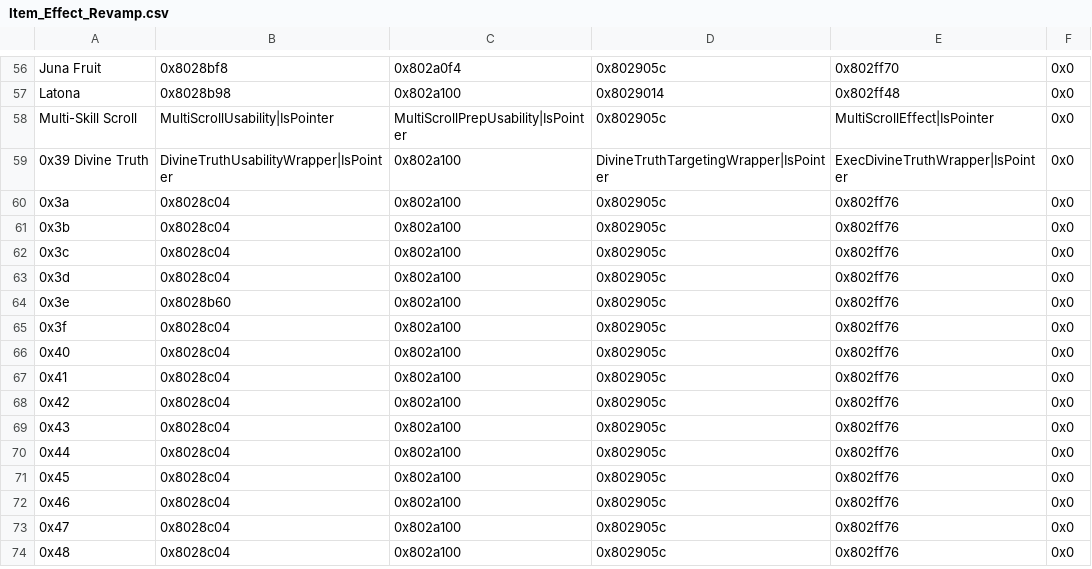
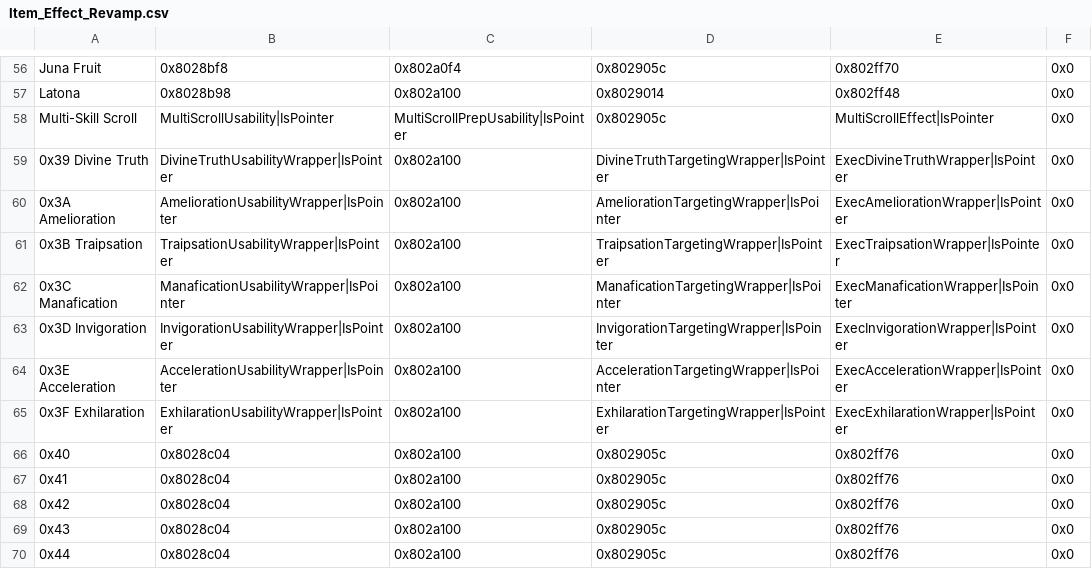
Before and after one commit to GigaExcalibur/Truth-from-Broken-Order, a CSV file: Tables/NightmareModules/ItemEffectRevamp/Item_Effect_Revamp.csv, drawn as a sheet; only a part is shown, gaps mark what is left out; the shorter side is filled out with more unchanged rows; removed rows and columns are numbered as before the commit, all else as after; the diff names each change by its address in the sheet, - before the commit and + after, or states it on an @@ line.

```diff
--- a/Tables/NightmareModules/ItemEffectRevamp/Item_Effect_Revamp.csv
+++ b/Tables/NightmareModules/ItemEffectRevamp/Item_Effect_Revamp.csv
-row 60: 0x3a | 0x8028c04 | 0x802a100 | 0x802905c | 0x802ff76 | 0x0
-row 61: 0x3b | 0x8028c04 | 0x802a100 | 0x802905c | 0x802ff76 | 0x0
-row 62: 0x3c | 0x8028c04 | 0x802a100 | 0x802905c | 0x802ff76 | 0x0
-row 63: 0x3d | 0x8028c04 | 0x802a100 | 0x802905c | 0x802ff76 | 0x0
-row 64: 0x3e | 0x8028b60 | 0x802a100 | 0x802905c | 0x802ff76 | 0x0
-row 65: 0x3f | 0x8028c04 | 0x802a100 | 0x802905c | 0x802ff76 | 0x0
+row 60: 0x3A Amelioration | AmeliorationUsabilityWrapper|IsPointer | 0x802a100 | AmeliorationTargetingWrapper|IsPointer | ExecAmeliorationWrapper|IsPointer | 0x0
+row 61: 0x3B Traipsation | TraipsationUsabilityWrapper|IsPointer | 0x802a100 | TraipsationTargetingWrapper|IsPointer | ExecTraipsationWrapper|IsPointer | 0x0
+row 62: 0x3C Manafication | ManaficationUsabilityWrapper|IsPointer | 0x802a100 | ManaficationTargetingWrapper|IsPointer | ExecManaficationWrapper|IsPointer | 0x0
+row 63: 0x3D Invigoration | InvigorationUsabilityWrapper|IsPointer | 0x802a100 | InvigorationTargetingWrapper|IsPointer | ExecInvigorationWrapper|IsPointer | 0x0
+row 64: 0x3E Acceleration | AccelerationUsabilityWrapper|IsPointer | 0x802a100 | AccelerationTargetingWrapper|IsPointer | ExecAccelerationWrapper|IsPointer | 0x0
+row 65: 0x3F Exhilaration | ExhilarationUsabilityWrapper|IsPointer | 0x802a100 | ExhilarationTargetingWrapper|IsPointer | ExecExhilarationWrapper|IsPointer | 0x0
```
Also changed, not shown: Tables/NightmareModules/ItemEffectRevamp/Effect_Anim_Association_Editor.csv, Tables/NightmareModules/Items/ItemTable.csv, 37 other files.
